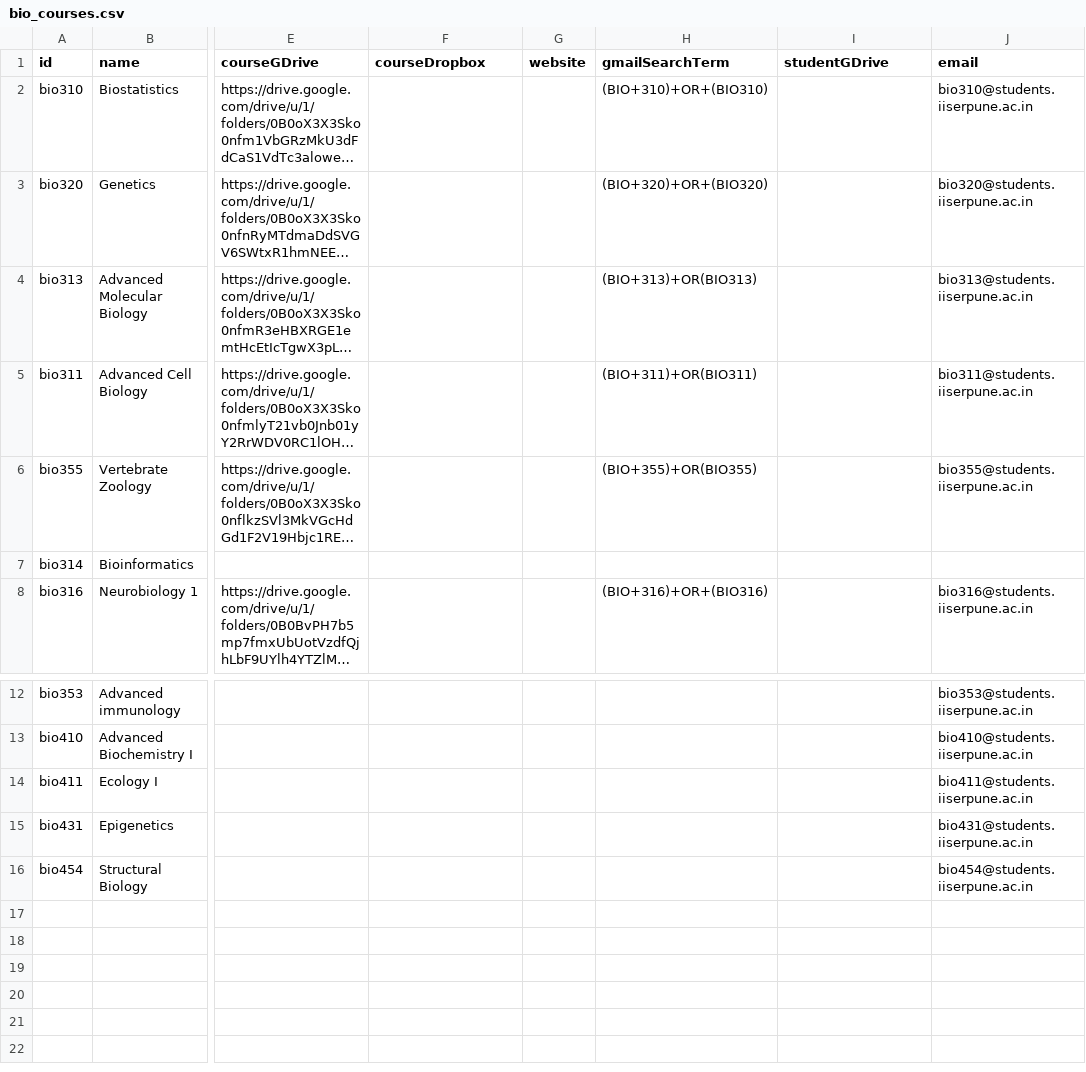
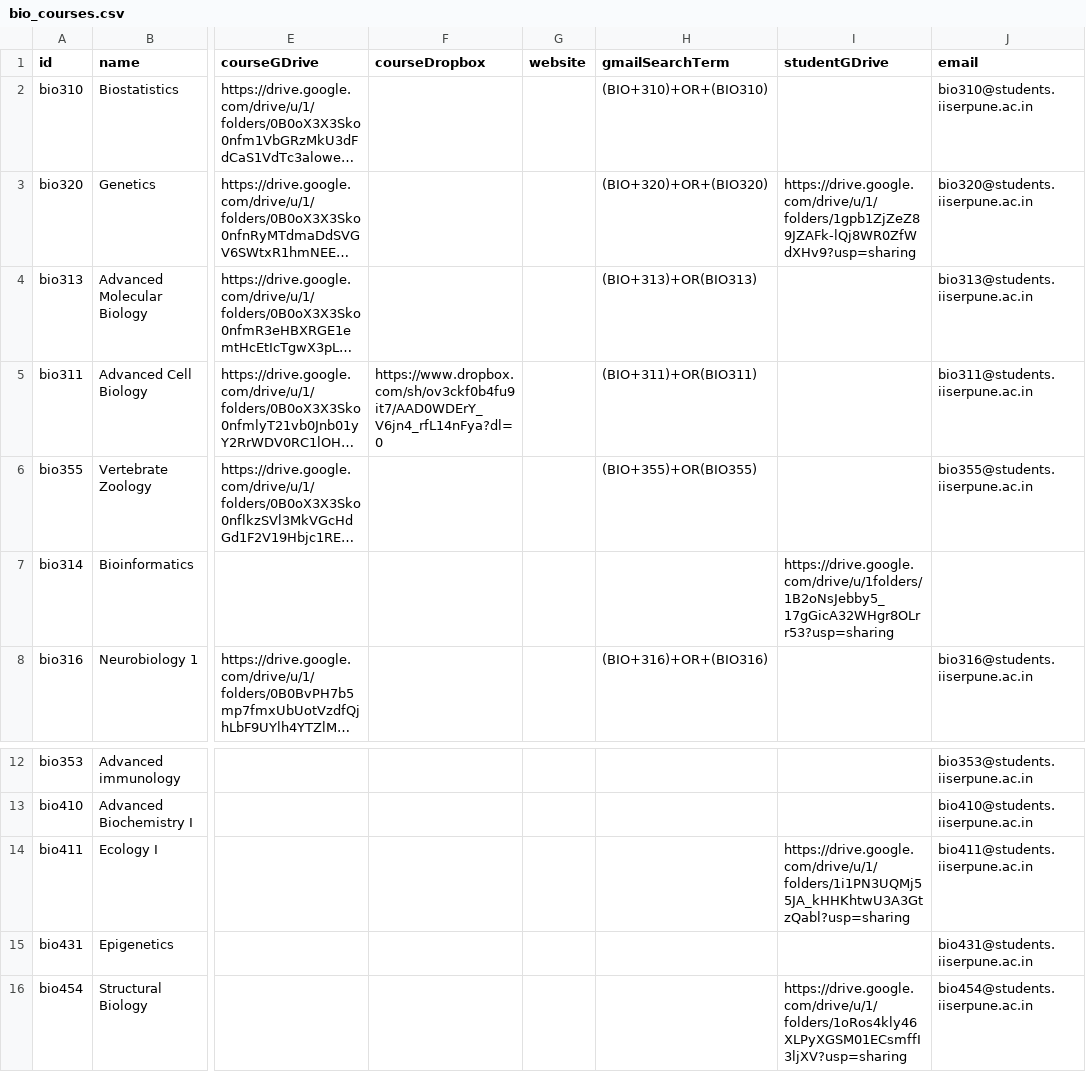
Before and after one commit to adch99/iiserp-sem5, a CSV file: data/bio_courses.csv, drawn as a sheet; only a part is shown, gaps mark what is left out; long unchanged cells end in …; the diff names each change by its address in the sheet, - before the commit and + after, or states it on an @@ line.

```diff
--- a/data/bio_courses.csv
+++ b/data/bio_courses.csv
-I3 (studentGDrive): (empty)
+I3 (studentGDrive): https://drive.google.com/drive/u/1/folders/1gpb1ZjZeZ89JZAFk-lQj8WR0ZfWdXHv9?usp=sharing
-F5 (courseDropbox): (empty)
+F5 (courseDropbox): https://www.dropbox.com/sh/ov3ckf0b4fu9it7/AAD0WDErY_V6jn4_rfL14nFya?dl=0
-I7 (studentGDrive): (empty)
+I7 (studentGDrive): https://drive.google.com/drive/u/1folders/1B2oNsJebby5_17gGicA32WHgr8OLrr53?usp=sharing
-I14 (studentGDrive): (empty)
+I14 (studentGDrive): https://drive.google.com/drive/u/1/folders/1i1PN3UQMj55JA_kHHKhtwU3A3GtzQabl?usp=sharing
-I16 (studentGDrive): (empty)
+I16 (studentGDrive): https://drive.google.com/drive/u/1/folders/1oRos4kly46XLPyXGSM01ECsmffI3ljXV?usp=sharing
```
Also changed, not shown: data/ecs_courses.csv, data/hss_courses.csv, 9 other files.
